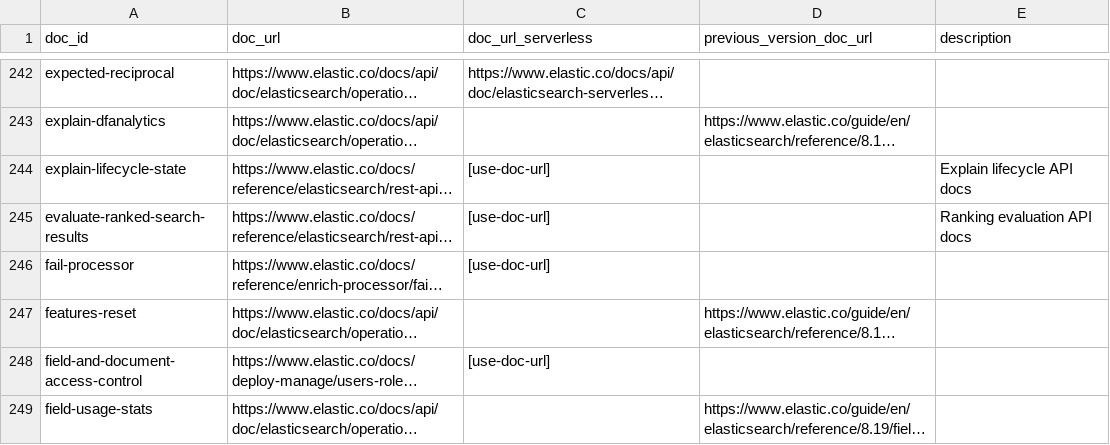
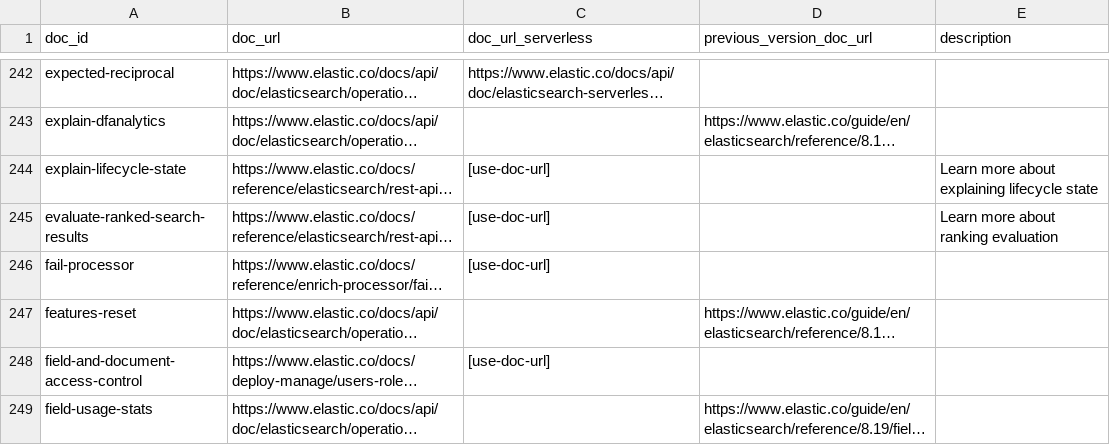
Before and after one commit to elastic/elasticsearch-specification, a CSV file: specification/_doc_ids/table.csv, drawn as a sheet; only a part is shown, gaps mark what is left out; long unchanged cells end in …; the diff covers the shown part only; the diff names each change by its address in the sheet, - before the commit and + after, or states it on an @@ line.

Commit message:
Change linktext to 'learn more' format

```diff
--- a/specification/_doc_ids/table.csv
+++ b/specification/_doc_ids/table.csv
-E244 (description): Explain lifecycle API docs
+E244 (description): Learn more about explaining lifecycle state
-E245 (description): Ranking evaluation API docs
+E245 (description): Learn more about ranking evaluation
```
Also changed, not shown: 10 edited cells elsewhere in this file.
